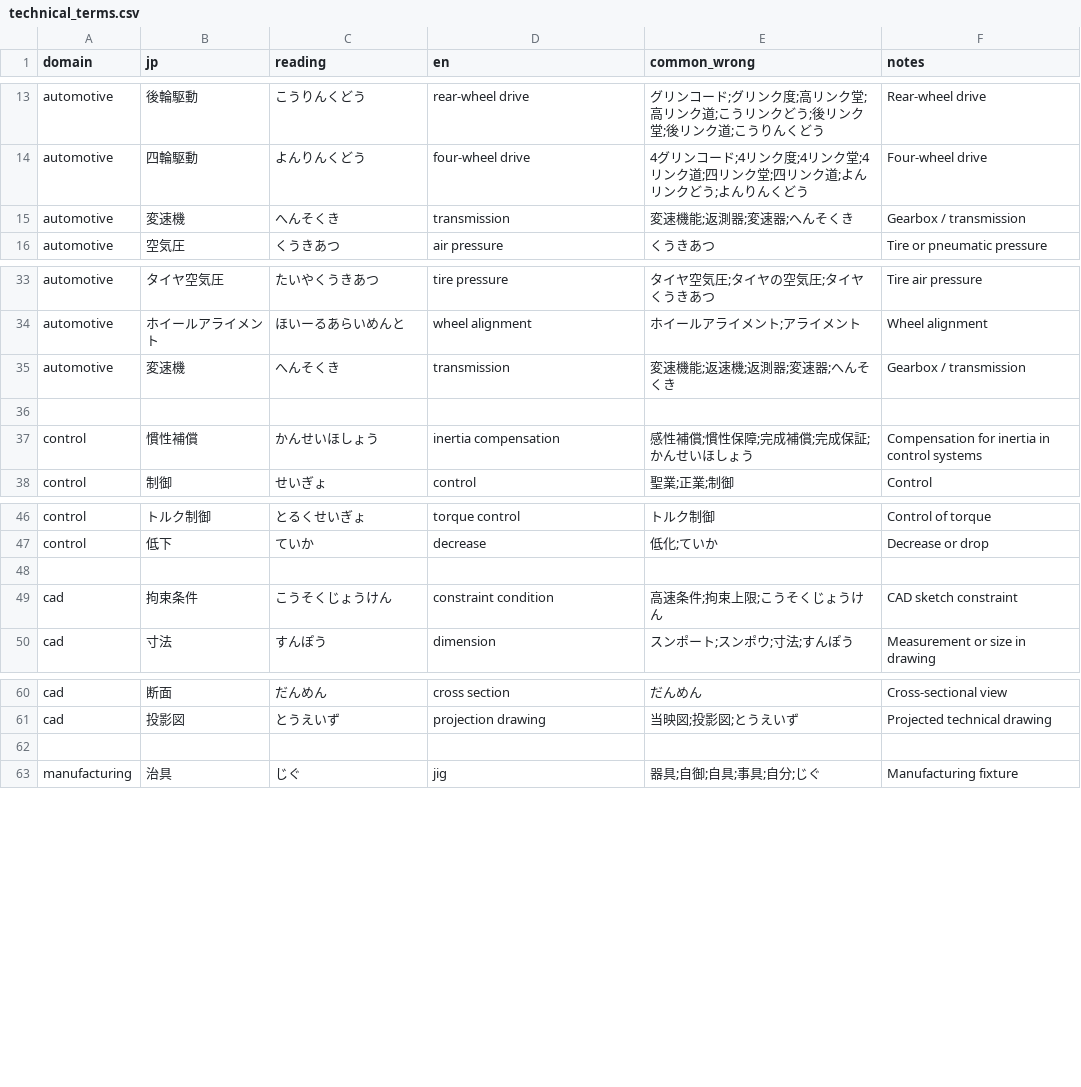
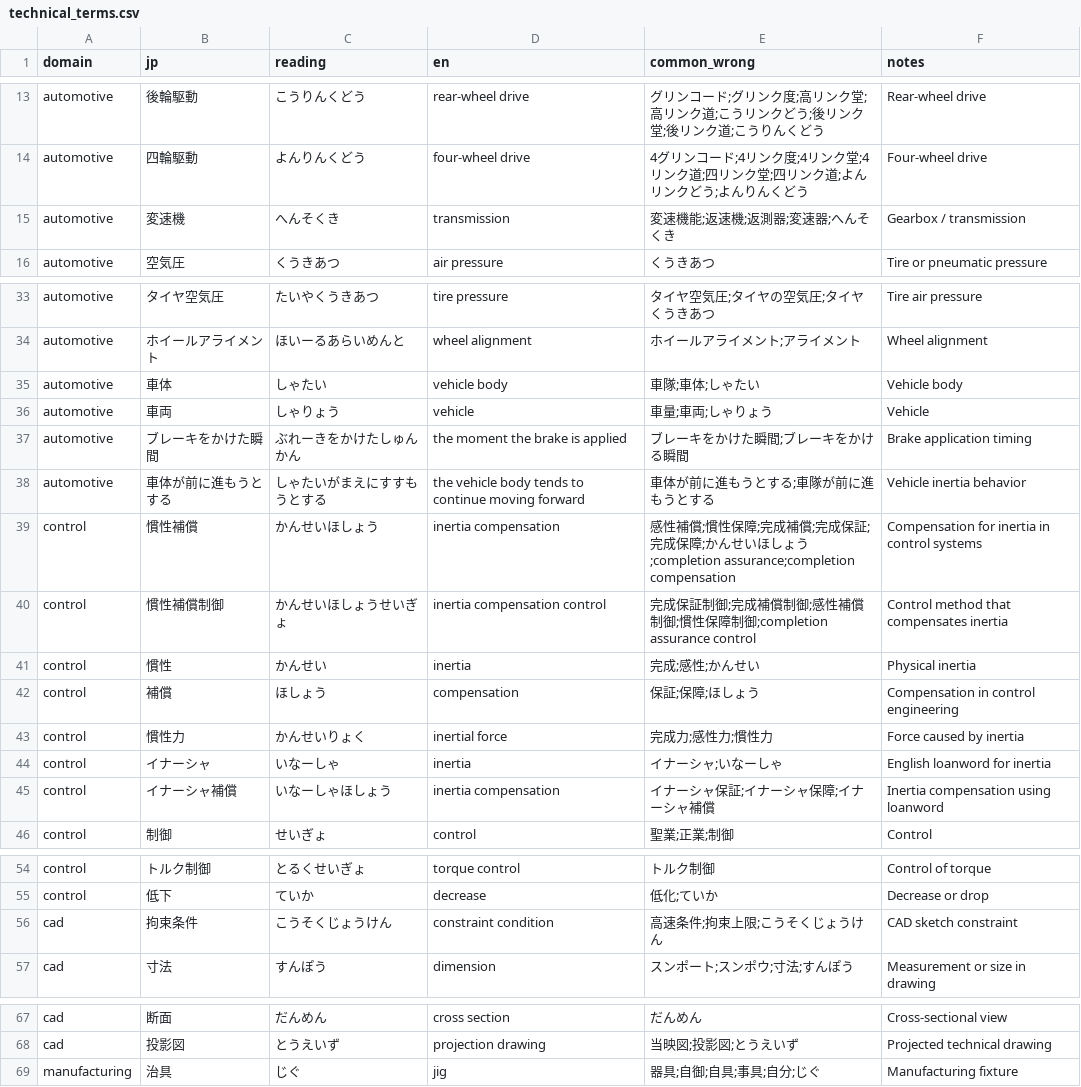
Before and after one commit to Mr-GreenHat/technical-interpreter-captioner, a CSV file: technical_terms.csv, drawn as a sheet; only a part is shown, gaps mark what is left out.

Commit message:
Improve inertia compensation glossary

```diff
--- a/technical_terms.csv
+++ b/technical_terms.csv
@@ -14,3 +14,3 @@ automotive,後輪駆動,こうりんくどう,rear-wheel drive,グリンコー
 automotive,四輪駆動,よんりんくどう,four-wheel drive,4グリンコード;4リンク度;4リンク堂;4リンク道;四リンク堂;四リンク道;よんリンクどう;よんりんくどう,Four-wheel drive
-automotive,変速機,へんそくき,transmission,変速機能;返測器;変速器;へんそくき,Gearbox / transmission
+automotive,変速機,へんそくき,transmission,変速機能;返速機;返測器;変速器;へんそくき,Gearbox / transmission
 automotive,空気圧,くうきあつ,air pressure,くうきあつ,Tire or pneumatic pressure
@@ -34,5 +34,13 @@ automotive,タイヤ空気圧,たいやくうきあつ,tire pressure,タイヤ
 automotive,ホイールアライメント,ほいーるあらいめんと,wheel alignment,ホイールアライメント;アライメント,Wheel alignment
-automotive,変速機,へんそくき,transmission,変速機能;返速機;返測器;変速器;へんそくき,Gearbox / transmission
-
-control,慣性補償,かんせいほしょう,inertia compensation,感性補償;慣性保障;完成補償;完成保証;かんせいほしょう,Compensation for inertia in control systems
+automotive,車体,しゃたい,vehicle body,車隊;車体;しゃたい,Vehicle body
+automotive,車両,しゃりょう,vehicle,車量;車両;しゃりょう,Vehicle
+automotive,ブレーキをかけた瞬間,ぶれーきをかけたしゅんかん,the moment the brake is applied,ブレーキをかけた瞬間;ブレーキをかける瞬間,Brake application timing
+automotive,車体が前に進もうとする,しゃたいがまえにすすもうとする,the vehicle body tends to continue moving forward,車体が前に進もうとする;車隊が前に進もうとする,Vehicle inertia behavior
+control,慣性補償,かんせいほしょう,inertia compensation,感性補償;慣性保障;完成補償;完成保証;完成保障;かんせいほしょう;completion assurance;completion compensation,Compensation for inertia in control systems
+control,慣性補償制御,かんせいほしょうせいぎょ,inertia compensation control,完成保証制御;完成補償制御;感性補償制御;慣性保障制御;completion assurance control,Control method that compensates inertia
+control,慣性,かんせい,inertia,完成;感性;かんせい,Physical inertia
+control,補償,ほしょう,compensation,保証;保障;ほしょう,Compensation in control engineering
+control,慣性力,かんせいりょく,inertial force,完成力;感性力;慣性力,Force caused by inertia
+control,イナーシャ,いなーしゃ,inertia,イナーシャ;いなーしゃ,English loanword for inertia
+control,イナーシャ補償,いなーしゃほしょう,inertia compensation,イナーシャ保証;イナーシャ保障;イナーシャ補償,Inertia compensation using loanword
 control,制御,せいぎょ,control,聖業;正業;制御,Control
@@ -47,3 +55,2 @@ control,トルク制御,とるくせいぎょ,torque control,トルク制御,Con
 control,低下,ていか,decrease,低化;ていか,Decrease or drop
-
 cad,拘束条件,こうそくじょうけん,constraint condition,高速条件;拘束上限;こうそくじょうけん,CAD sketch constraint
@@ -61,3 +68,2 @@ cad,断面,だんめん,cross section,だんめん,Cross-sectional view
 cad,投影図,とうえいず,projection drawing,当映図;投影図;とうえいず,Projected technical drawing
-
 manufacturing,治具,じぐ,jig,器具;自御;自具;事具;自分;じぐ,Manufacturing fixture
```
